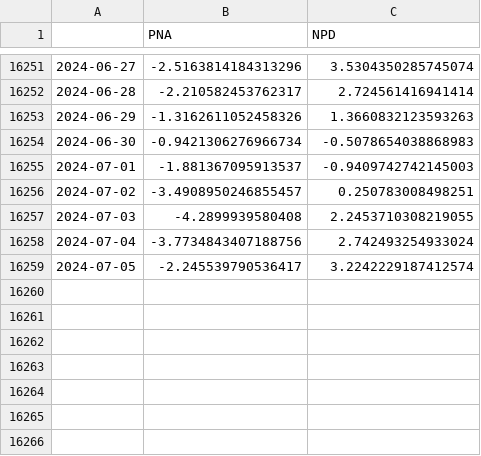
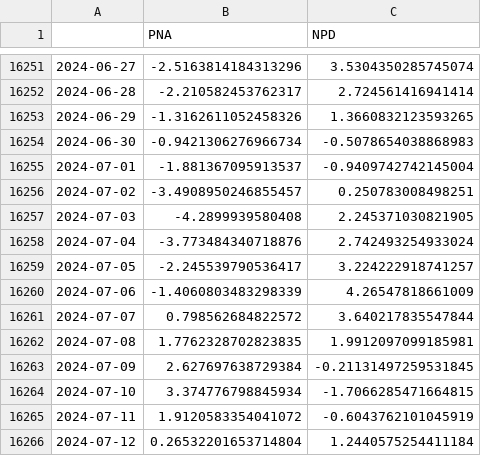
Before and after one commit to linusmagnusson/clint_ts_output, a CSV file: seas_Pac_raw.csv, drawn as a sheet; only a part is shown, gaps mark what is left out.

```diff
--- a/seas_Pac_raw.csv
+++ b/seas_Pac_raw.csv
@@ -16252,8 +16252,15 @@
 2024-06-28,-2.210582453762317,2.724561416941414
-2024-06-29,-1.3162611052458326,1.3660832123593263
+2024-06-29,-1.3162611052458326,1.3660832123593265
 2024-06-30,-0.9421306276966734,-0.5078654038868983
-2024-07-01,-1.881367095913537,-0.9409742742145003
+2024-07-01,-1.881367095913537,-0.9409742742145004
 2024-07-02,-3.4908950246855457,0.250783008498251
-2024-07-03,-4.2899939580408,2.2453710308219055
-2024-07-04,-3.7734843407188756,2.742493254933024
-2024-07-05,-2.245539790536417,3.2242229187412574
+2024-07-03,-4.2899939580408,2.245371030821905
+2024-07-04,-3.773484340718876,2.742493254933024
+2024-07-05,-2.245539790536417,3.224222918741257
+2024-07-06,-1.4060803483298339,4.26547818661009
+2024-07-07,0.798562684822572,3.640217835547844
+2024-07-08,1.7762328702823835,1.9912097099185981
+2024-07-09,2.627697638729384,-0.21131497259531845
+2024-07-10,3.374776798845934,-1.7066285471664815
+2024-07-11,1.9120583354041072,-0.6043762101045919
+2024-07-12,0.26532201653714804,1.2440575254411184
```
Also changed, not shown: area_AO1000_raw.csv, glob_2t_raw.csv, 12 other files.
